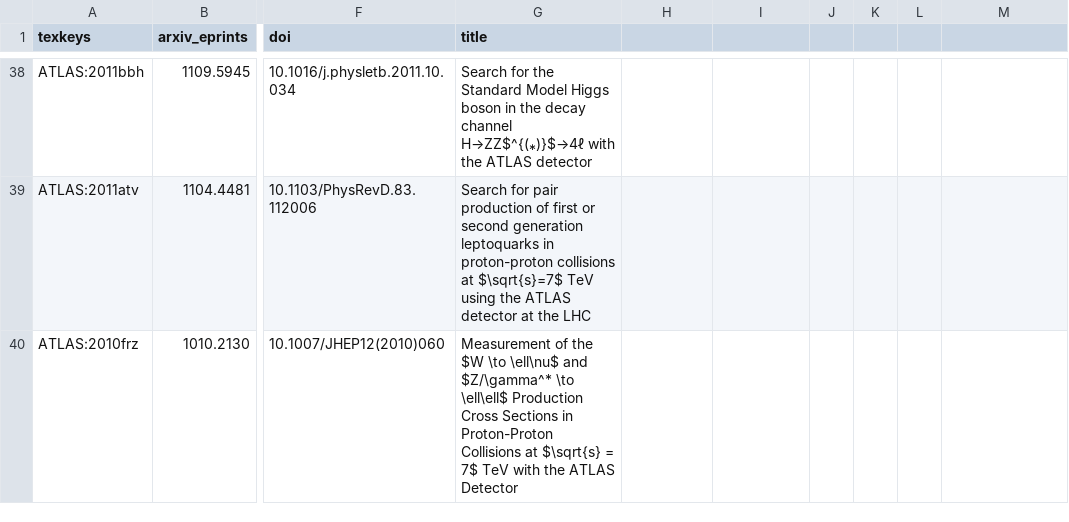
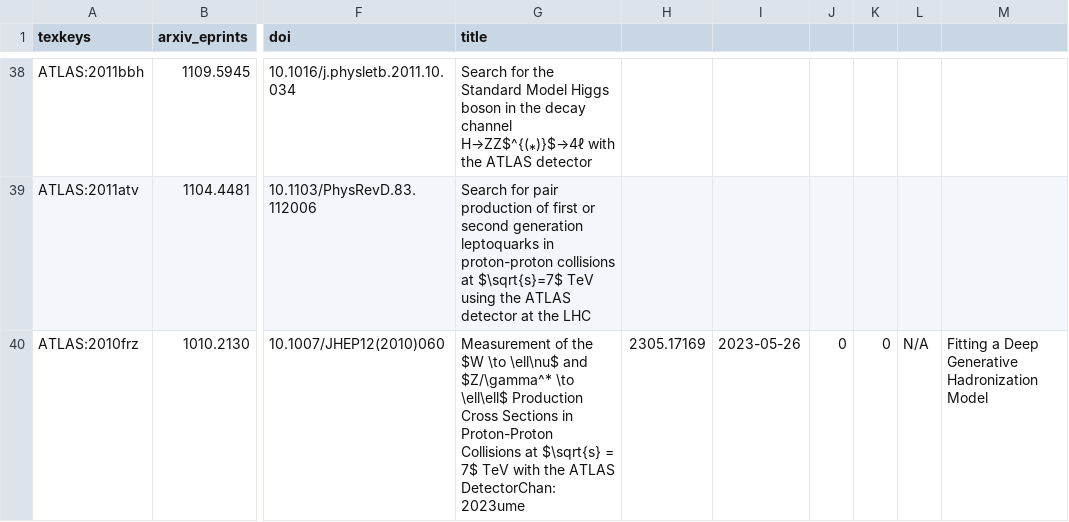
Before and after one commit to xju2/inspire-hep, a CSV file: publications/mypub.csv, drawn as a sheet; only a part is shown, gaps mark what is left out; the diff names each change by its address in the sheet, - before the commit and + after, or states it on an @@ line.

```diff
--- a/publications/mypub.csv
+++ b/publications/mypub.csv
-G40 (title): …the ATLAS Detector
+G40 (title): …the ATLAS DetectorChan:2023ume
-H40: (empty)
+H40: 2305.17169
-I40: (empty)
+I40: 2023-05-26
-J40: (empty)
+J40: 0
-K40: (empty)
+K40: 0
-L40: (empty)
+L40: N/A
-M40: (empty)
+M40: Fitting a Deep Generative Hadronization Model
```
Also changed, not shown: 4 other files.
